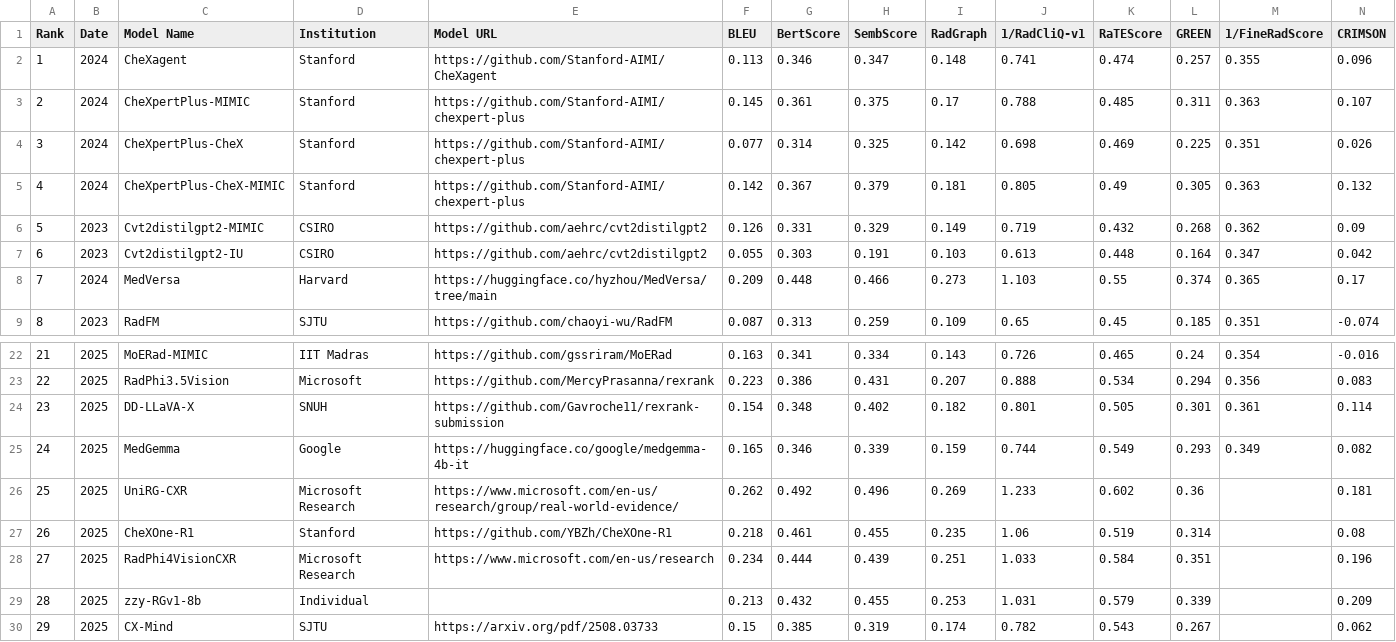
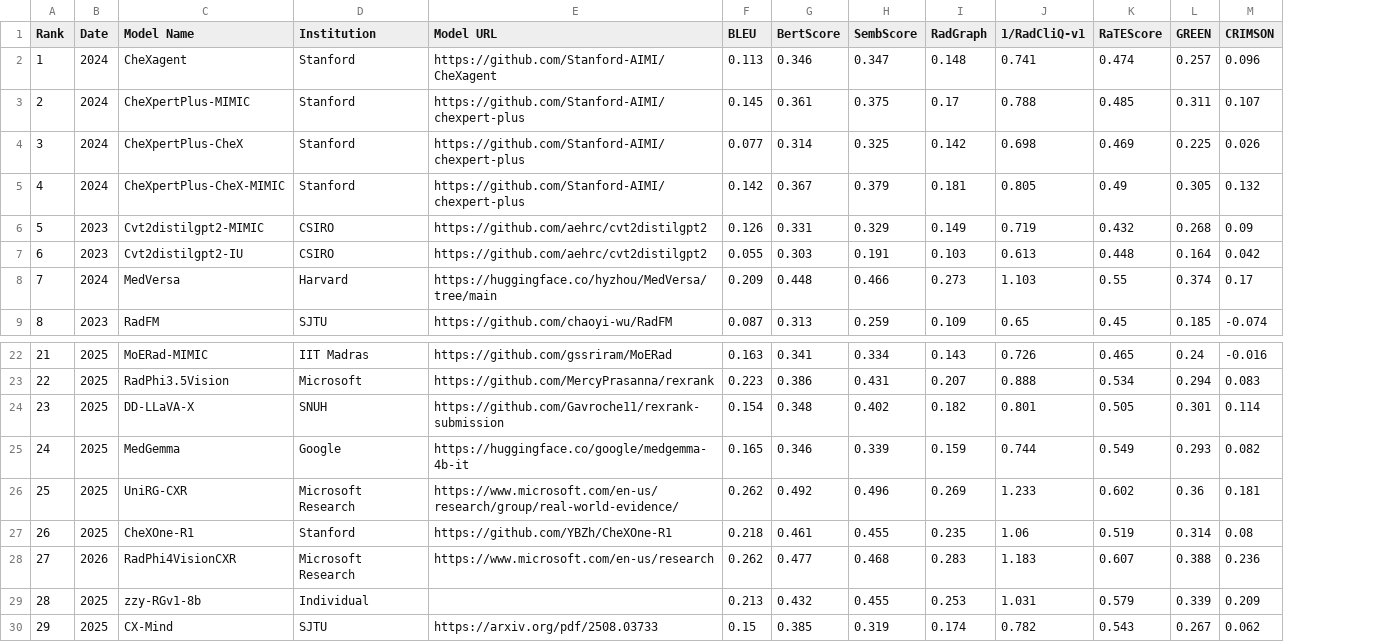
Before and after one commit to rajpurkarlab/ReXrank, a CSV file: results/findings_result_mimiccxr.csv, drawn as a sheet; only a part is shown, gaps mark what is left out; removed rows and columns are numbered as before the commit, all else as after; the diff names each change by its address in the sheet, - before the commit and + after, or states it on an @@ line.

```diff
--- a/results/findings_result_mimiccxr.csv
+++ b/results/findings_result_mimiccxr.csv
-column M (1/FineRadScore), rows 2-9: 0.355 | 0.363 | 0.351 | 0.363 | 0.362 | 0.347 | 0.365 | 0.351; rows 22-25: 0.354 | 0.356 | 0.361 | 0.349
-B28 (Date): 2025
+B28 (Date): 2026
-F28 (BLEU): 0.234
+F28 (BLEU): 0.262
-G28 (BertScore): 0.444
+G28 (BertScore): 0.477
-H28 (SembScore): 0.439
+H28 (SembScore): 0.468
-I28 (RadGraph): 0.251
+I28 (RadGraph): 0.283
-J28 (1/RadCliQ-v1): 1.033
+J28 (1/RadCliQ-v1): 1.183
-K28 (RaTEScore): 0.584
+K28 (RaTEScore): 0.607
-L28 (GREEN): 0.351
+L28 (GREEN): 0.388
-M28 (CRIMSON): 0.196
+M28 (CRIMSON): 0.236
```
Also changed, not shown: results/findings_result_chexpertplus.csv, results/findings_result_gradienthealth.csv, 11 other files.
